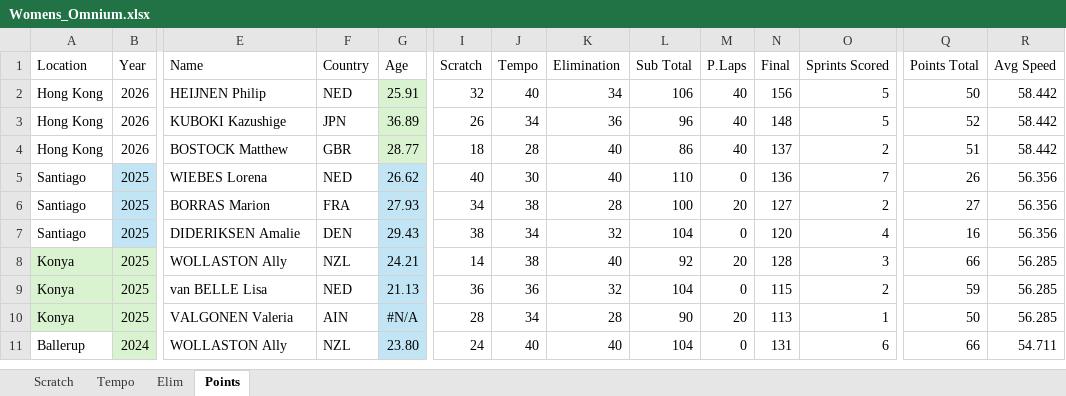
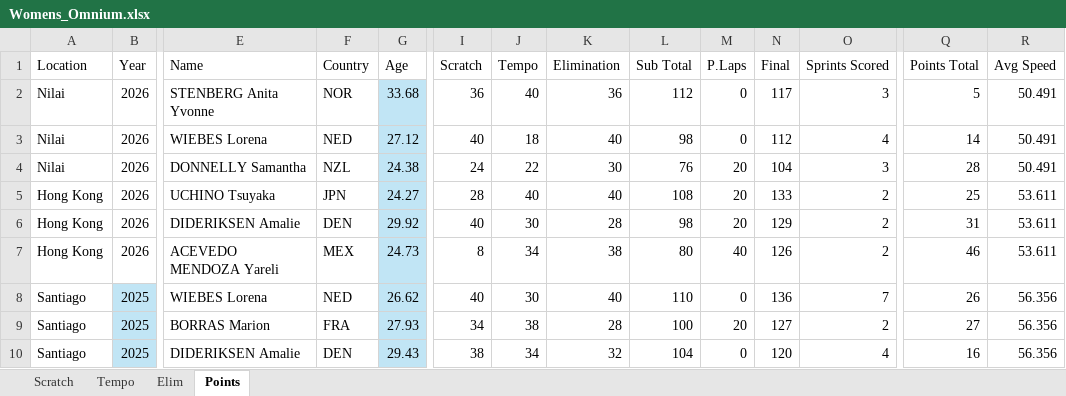
Before and after one commit to Bremz09/CNZPD, an Excel workbook: pages/WR_progressions/Womens_Omnium.xlsx, sheet Points, drawn as a sheet; only a part is shown, gaps mark what is left out; the shorter side is filled out with more unchanged rows; values as stored, in another font and other column widths than the file's, no borders; conditional formats not drawn; removed rows and columns are numbered as before the commit, all else as after; rows hold the shown columns only; the diff names each change by its address in the sheet, - before the commit and + after, or states it on an @@ line.

```diff
--- a/pages/WR_progressions/Womens_Omnium.xlsx (sheet Points)
+++ b/pages/WR_progressions/Womens_Omnium.xlsx (sheet Points)
+row 2: Nilai | 2026 | STENBERG Anita Yvonne | NOR | 33.68 | 36 | 40 | 36 | 112 | 0 | 117 | 3 | 5 | 50.491
+row 3: Nilai | 2026 | WIEBES Lorena | NED | 27.12 | 40 | 18 | 40 | 98 | 0 | 112 | 4 | 14 | 50.491
+row 4: Nilai | 2026 | DONNELLY Samantha | NZL | 24.38 | 24 | 22 | 30 | 76 | 20 | 104 | 3 | 28 | 50.491
-E5 (Name): HEIJNEN Philip
+E5 (Name): UCHINO Tsuyaka
-F5 (Country): NED
+F5 (Country): JPN
-G5 (Age): 25.91
+G5 (Age): 24.27
-G5 fill: #D9F2D0
+G5 fill: #C1E5F5
-I5 (Scratch): 32
+I5 (Scratch): 28
-K5 (Elimination): 34
+K5 (Elimination): 40
-L5 (Sub Total): 106
+L5 (Sub Total): 108
-M5 (P.Laps): 40
+M5 (P.Laps): 20
-N5 (Final): 156
+N5 (Final): 133
-O5 (Sprints Scored): 5
+O5 (Sprints Scored): 2
-Q5 (Points Total): 50
+Q5 (Points Total): 25
-R5 (Avg Speed): 58.442
+R5 (Avg Speed): 53.611
-row 3: Hong Kong | 2026 | KUBOKI Kazushige | JPN | 36.89 | 26 | 34 | 36 | 96 | 40 | 148 | 5 | 52 | 58.442
+row 6: Hong Kong | 2026 | DIDERIKSEN Amalie | DEN | 29.92 | 40 | 30 | 28 | 98 | 20 | 129 | 2 | 31 | 53.611
-E7 (Name): BOSTOCK Matthew
+E7 (Name): ACEVEDO MENDOZA Yareli
-F7 (Country): GBR
+F7 (Country): MEX
-G7 (Age): 28.77
+G7 (Age): 24.73
-G7 fill: #D9F2D0
+G7 fill: #C1E5F5
-I7 (Scratch): 18
+I7 (Scratch): 8
-J7 (Tempo): 28
+J7 (Tempo): 34
-K7 (Elimination): 40
+K7 (Elimination): 38
-L7 (Sub Total): 86
+L7 (Sub Total): 80
-N7 (Final): 137
+N7 (Final): 126
-Q7 (Points Total): 51
+Q7 (Points Total): 46
-R7 (Avg Speed): 58.442
+R7 (Avg Speed): 53.611
```
Also changed, not shown: sheet Tempo, sheet Elim, sheet Scratch, pages/WR_progressions/Medals_Men_TP.xlsx, pages/WR_progressions/Medals_Women_TS.xlsx, 5 other files.
